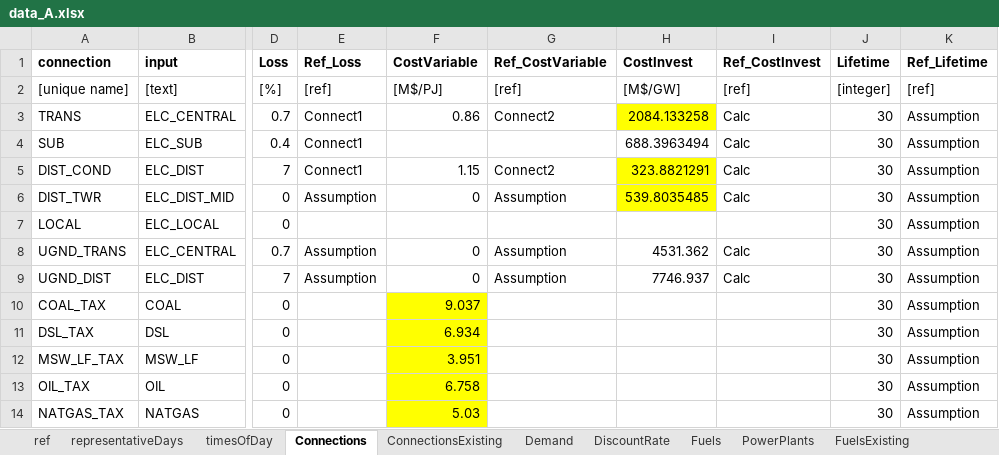
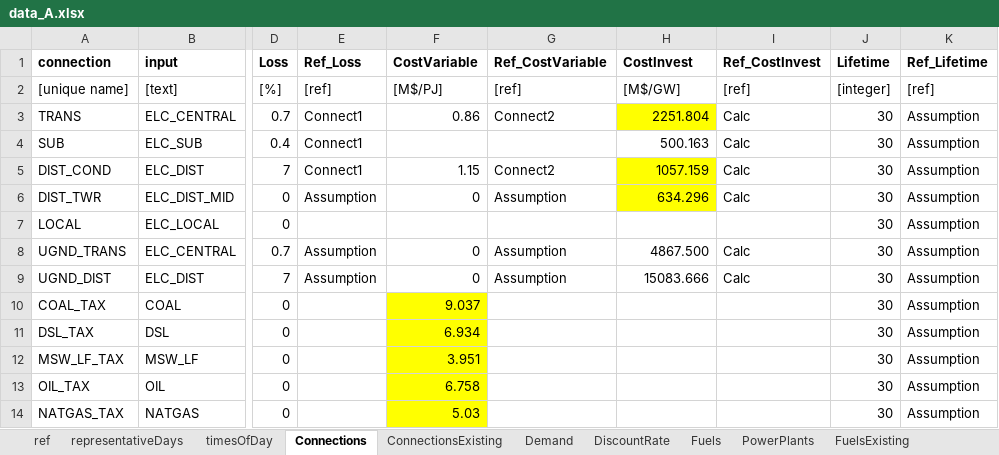
Before and after one commit to EnergyModels/temoatools, an Excel workbook: projects/puerto_rico_stoch/data/data_A.xlsx, sheet Connections, drawn as a sheet; only a part is shown, gaps mark what is left out; values as stored, in another font and other column widths than the file's, no borders; the diff names each change by its address in the sheet, - before the commit and + after, or states it on an @@ line.

```diff
--- a/projects/puerto_rico_stoch/data/data_A.xlsx (sheet Connections)
+++ b/projects/puerto_rico_stoch/data/data_A.xlsx (sheet Connections)
-H3 (CostInvest): 2084.133258
+H3 (CostInvest): 2251.804
-H4 (CostInvest): 688.3963494
+H4 (CostInvest): 500.163
-H5 (CostInvest): 323.8821291
+H5 (CostInvest): 1057.159
-H6 (CostInvest): 539.8035485
+H6 (CostInvest): 634.296
-H8 (CostInvest): 4531.362
+H8 (CostInvest): 4867.500
-H9 (CostInvest): 7746.937
+H9 (CostInvest): 15083.666
```
Also changed, not shown: projects/puerto_rico_stoch/data/data_T.xlsx, projects/puerto_rico_stoch/data/data_U.xlsx, 8 other files.
